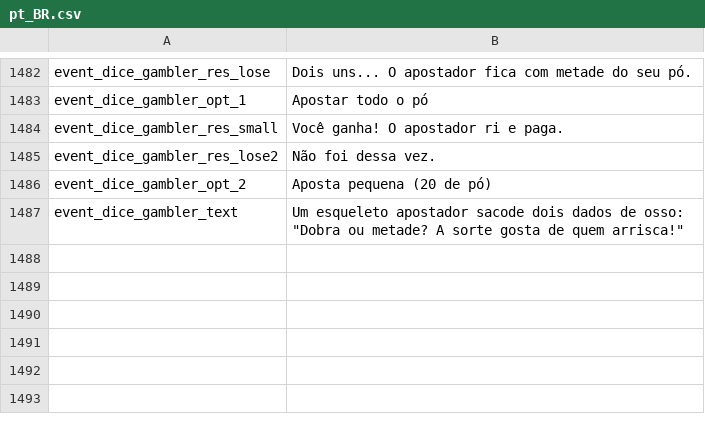
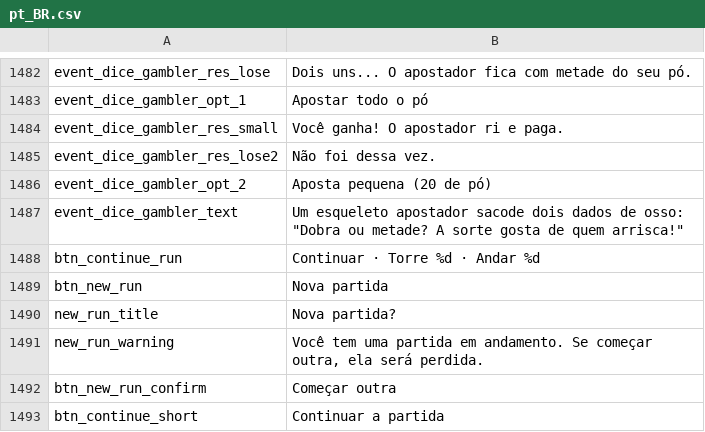
Before and after one commit to fefaofefao/Bone-tribe, a CSV file: i18n/pt_BR.csv, drawn as a sheet; only a part is shown, gaps mark what is left out.

```diff
--- a/i18n/pt_BR.csv
+++ b/i18n/pt_BR.csv
@@ -1487 +1487,7 @@ event_dice_gambler_opt_2,Aposta pequena (20 de pó)
 event_dice_gambler_text,"Um esqueleto apostador sacode dois dados de osso: ""Dobra ou metade? A sorte gosta de quem arrisca!"""
+btn_continue_run,Continuar · Torre %d · Andar %d
+btn_new_run,Nova partida
+new_run_title,Nova partida?
+new_run_warning,"Você tem uma partida em andamento. Se começar outra, ela será perdida."
+btn_new_run_confirm,Começar outra
+btn_continue_short,Continuar a partida
```
Also changed, not shown: i18n/en_US.csv, i18n/es_419.csv, 8 other files.
